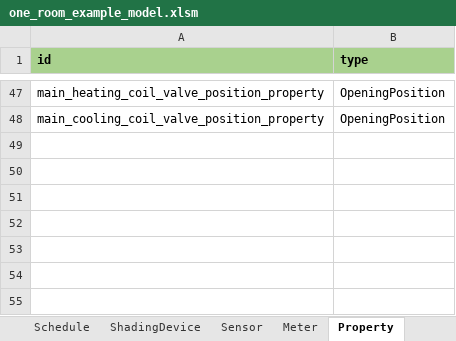
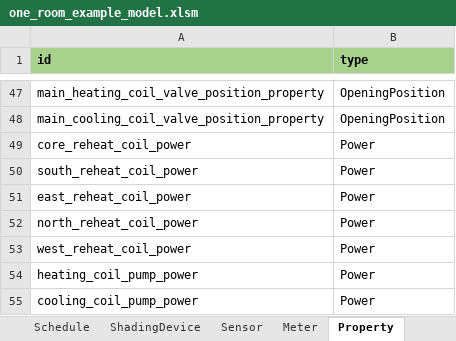
Before and after one commit to SebsCubs/t4b-gym, an Excel workbook: boptest_model/one_room_example_model.xlsm, sheet Property, drawn as a sheet; only a part is shown, gaps mark what is left out; values as stored, in another font and other column widths than the file's, no borders; the diff names each change by its address in the sheet, - before the commit and + after, or states it on an @@ line.

```diff
--- a/boptest_model/one_room_example_model.xlsm (sheet Property)
+++ b/boptest_model/one_room_example_model.xlsm (sheet Property)
+row 49: core_reheat_coil_power | Power
+row 50: south_reheat_coil_power | Power
+row 51: east_reheat_coil_power | Power
+row 52: north_reheat_coil_power | Power
+row 53: west_reheat_coil_power | Power
+row 54: heating_coil_pump_power | Power
+row 55: cooling_coil_pump_power | Power
```
Also changed, not shown: sheet named_ranges, sheet SetpointController, sheet Coil, sheet Damper, sheet Sensor, sheet Valve, 3 more sheets, formulas that keep their value.
